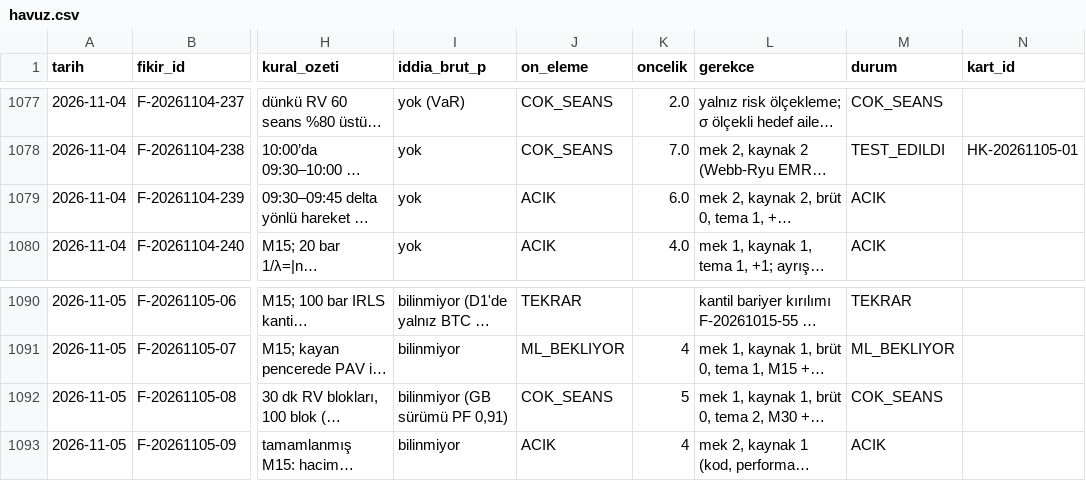
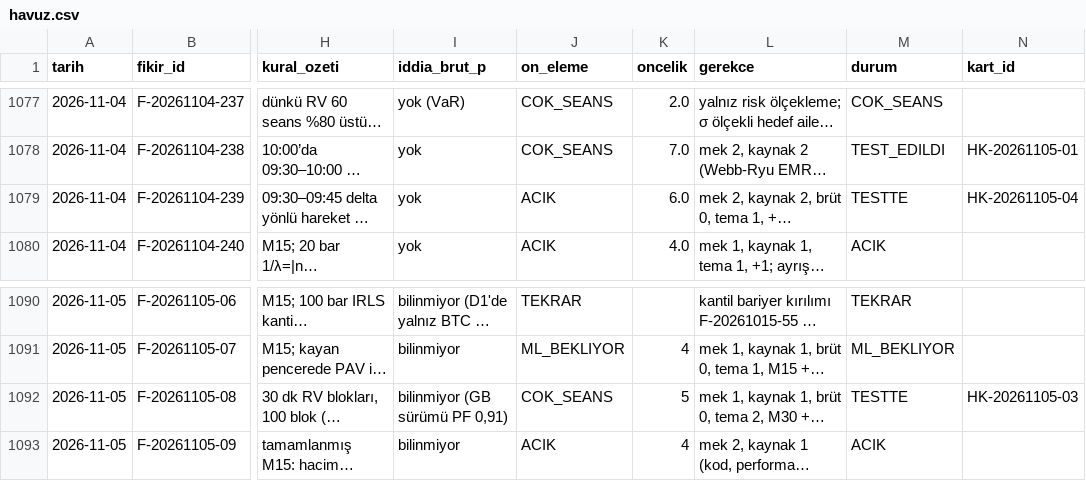
Before and after one commit to Soydan73/xu30-strateji-arastirma, a CSV file: havuz.csv, drawn as a sheet; only a part is shown, gaps mark what is left out; long unchanged cells end in …; the diff names each change by its address in the sheet, - before the commit and + after, or states it on an @@ line.

```diff
--- a/havuz.csv
+++ b/havuz.csv
-M1079 (durum): ACIK
+M1079 (durum): TESTTE
-N1079 (kart_id): (empty)
+N1079 (kart_id): HK-20261105-04
-M1092 (durum): COK_SEANS
+M1092 (durum): TESTTE
-N1092 (kart_id): (empty)
+N1092 (kart_id): HK-20261105-03
```
Also changed, not shown: 2 other files.
